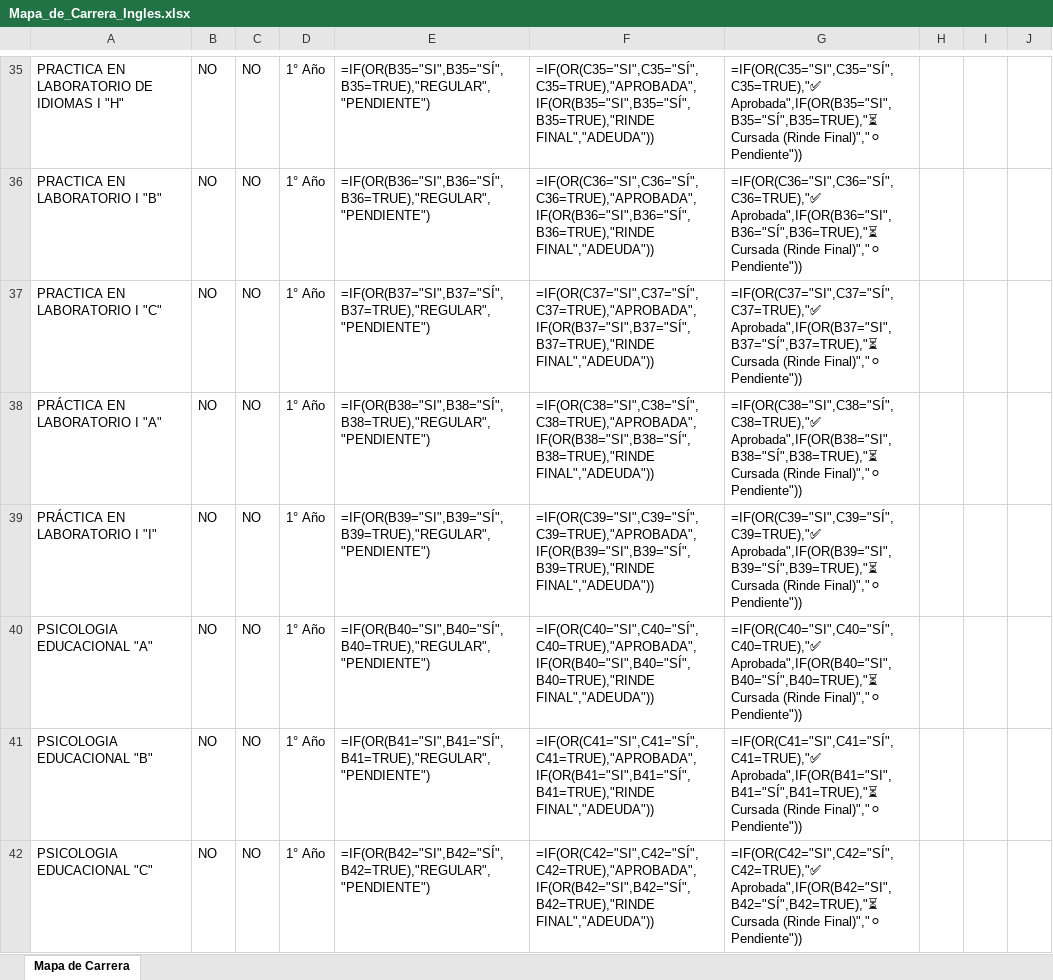
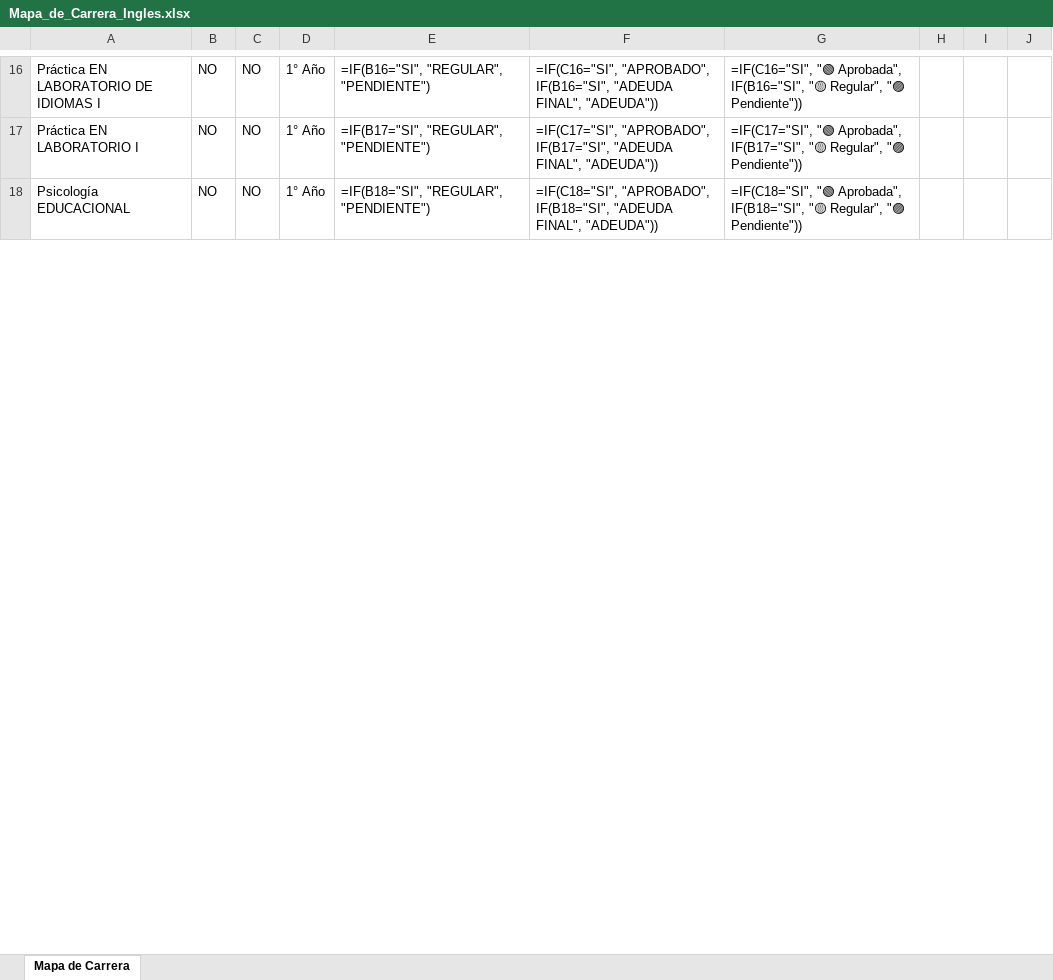
Before and after one commit to apuntescaravana-create/AltilloJVG, an Excel workbook: data/mapas/Mapa_de_Carrera_Ingles.xlsx, sheet Mapa de Carrera, drawn as a sheet; only a part is shown, gaps mark what is left out; values as stored, in another font and other column widths than the file's, no cell formats; formulas without a stored value are shown as written; removed rows and columns are numbered as before the commit, all else as after; the diff covers the shown part only; the diff names each change by its address in the sheet, - before the commit and + after, or states it on an @@ line.

Commit message:
fix: mapas de carrera sin comisiones duplicadas, iconos refinados, cohesion de colores y terminos legales formalizados

```diff
--- a/data/mapas/Mapa_de_Carrera_Ingles.xlsx (sheet Mapa de Carrera)
+++ b/data/mapas/Mapa_de_Carrera_Ingles.xlsx (sheet Mapa de Carrera)
-A16: PRACTICA EN LABORATORIO DE IDIOMAS I "H"
+A16: Práctica EN LABORATORIO DE IDIOMAS I
-E16: =IF(OR(B35="SI",B35="SÍ",B35=TRUE),"REGULAR","PENDIENTE")
+E16: =IF(B16="SI", "REGULAR", "PENDIENTE")
-F16: =IF(OR(C35="SI",C35="SÍ",C35=TRUE),"APROBADA",IF(OR(B35="SI",B35="SÍ",B35=TRUE),"RINDE FINAL","ADEUDA"))
+F16: =IF(C16="SI", "APROBADO", IF(B16="SI", "ADEUDA FINAL", "ADEUDA"))
-G16: =IF(OR(C35="SI",C35="SÍ",C35=TRUE),"✅ Aprobada",IF(OR(B35="SI",B35="SÍ",B35=TRUE),"⏳ Cursada (Rinde Final)","⚪ Pendiente"))
+G16: =IF(C16="SI", "🟢 Aprobada", IF(B16="SI", "🟡 Regular", "🟣 Pendiente"))
-row 36: PRACTICA EN LABORATORIO I "B" | NO | NO | 1° Año | =IF(OR(B36="SI",B36="SÍ",B36=TRUE),"REGULAR","PENDIENTE") | =IF(OR(C36="SI",C36="SÍ",C36=TRUE),"APROBADA",IF(OR(B36="SI",B36="SÍ",B36=TRUE),"RINDE FINAL","ADEUDA")) | =IF(OR(C36="SI",C36="SÍ",C36=TRUE),"✅ Aprobada",IF(OR(B36="SI",B36="SÍ",B36=TRUE),"⏳ Cursada (Rinde Final)","⚪ Pendiente"))
-A17: PRACTICA EN LABORATORIO I "C"
+A17: Práctica EN LABORATORIO I
-E17: =IF(OR(B37="SI",B37="SÍ",B37=TRUE),"REGULAR","PENDIENTE")
+E17: =IF(B17="SI", "REGULAR", "PENDIENTE")
-F17: =IF(OR(C37="SI",C37="SÍ",C37=TRUE),"APROBADA",IF(OR(B37="SI",B37="SÍ",B37=TRUE),"RINDE FINAL","ADEUDA"))
+F17: =IF(C17="SI", "APROBADO", IF(B17="SI", "ADEUDA FINAL", "ADEUDA"))
-G17: =IF(OR(C37="SI",C37="SÍ",C37=TRUE),"✅ Aprobada",IF(OR(B37="SI",B37="SÍ",B37=TRUE),"⏳ Cursada (Rinde Final)","⚪ Pendiente"))
+G17: =IF(C17="SI", "🟢 Aprobada", IF(B17="SI", "🟡 Regular", "🟣 Pendiente"))
-row 38: PRÁCTICA EN LABORATORIO I "A" | NO | NO | 1° Año | =IF(OR(B38="SI",B38="SÍ",B38=TRUE),"REGULAR","PENDIENTE") | =IF(OR(C38="SI",C38="SÍ",C38=TRUE),"APROBADA",IF(OR(B38="SI",B38="SÍ",B38=TRUE),"RINDE FINAL","ADEUDA")) | =IF(OR(C38="SI",C38="SÍ",C38=TRUE),"✅ Aprobada",IF(OR(B38="SI",B38="SÍ",B38=TRUE),"⏳ Cursada (Rinde Final)","⚪ Pendiente"))
-row 39: PRÁCTICA EN LABORATORIO I "I" | NO | NO | 1° Año | =IF(OR(B39="SI",B39="SÍ",B39=TRUE),"REGULAR","PENDIENTE") | =IF(OR(C39="SI",C39="SÍ",C39=TRUE),"APROBADA",IF(OR(B39="SI",B39="SÍ",B39=TRUE),"RINDE FINAL","ADEUDA")) | =IF(OR(C39="SI",C39="SÍ",C39=TRUE),"✅ Aprobada",IF(OR(B39="SI",B39="SÍ",B39=TRUE),"⏳ Cursada (Rinde Final)","⚪ Pendiente"))
-row 40: PSICOLOGIA EDUCACIONAL "A" | NO | NO | 1° Año | =IF(OR(B40="SI",B40="SÍ",B40=TRUE),"REGULAR","PENDIENTE") | =IF(OR(C40="SI",C40="SÍ",C40=TRUE),"APROBADA",IF(OR(B40="SI",B40="SÍ",B40=TRUE),"RINDE FINAL","ADEUDA")) | =IF(OR(C40="SI",C40="SÍ",C40=TRUE),"✅ Aprobada",IF(OR(B40="SI",B40="SÍ",B40=TRUE),"⏳ Cursada (Rinde Final)","⚪ Pendiente"))
-A18: PSICOLOGIA EDUCACIONAL "B"
+A18: Psicología EDUCACIONAL
-E18: =IF(OR(B41="SI",B41="SÍ",B41=TRUE),"REGULAR","PENDIENTE")
+E18: =IF(B18="SI", "REGULAR", "PENDIENTE")
-F18: =IF(OR(C41="SI",C41="SÍ",C41=TRUE),"APROBADA",IF(OR(B41="SI",B41="SÍ",B41=TRUE),"RINDE FINAL","ADEUDA"))
+F18: =IF(C18="SI", "APROBADO", IF(B18="SI", "ADEUDA FINAL", "ADEUDA"))
-G18: =IF(OR(C41="SI",C41="SÍ",C41=TRUE),"✅ Aprobada",IF(OR(B41="SI",B41="SÍ",B41=TRUE),"⏳ Cursada (Rinde Final)","⚪ Pendiente"))
+G18: =IF(C18="SI", "🟢 Aprobada", IF(B18="SI", "🟡 Regular", "🟣 Pendiente"))
-row 42: PSICOLOGIA EDUCACIONAL "C" | NO | NO | 1° Año | =IF(OR(B42="SI",B42="SÍ",B42=TRUE),"REGULAR","PENDIENTE") | =IF(OR(C42="SI",C42="SÍ",C42=TRUE),"APROBADA",IF(OR(B42="SI",B42="SÍ",B42=TRUE),"RINDE FINAL","ADEUDA")) | =IF(OR(C42="SI",C42="SÍ",C42=TRUE),"✅ Aprobada",IF(OR(B42="SI",B42="SÍ",B42=TRUE),"⏳ Cursada (Rinde Final)","⚪ Pendiente"))
```
Also changed, not shown: 2 added rows, 78 removed rows, 253 edited cells and merged cells elsewhere in this sheet, cell formats, data/mapas/Mapa_de_Carrera_Ciencias_Juridicas.xlsx, data/mapas/Mapa_de_Carrera_Ciencias_de_la_Educacion.xlsx, 23 other files.
